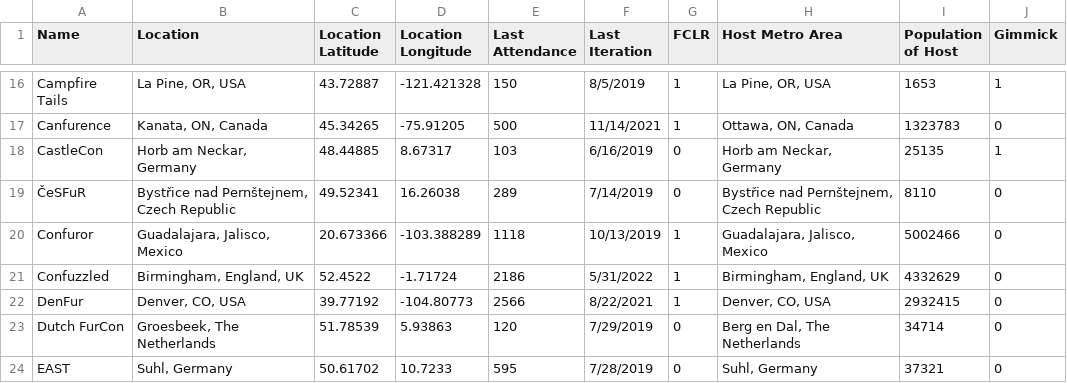
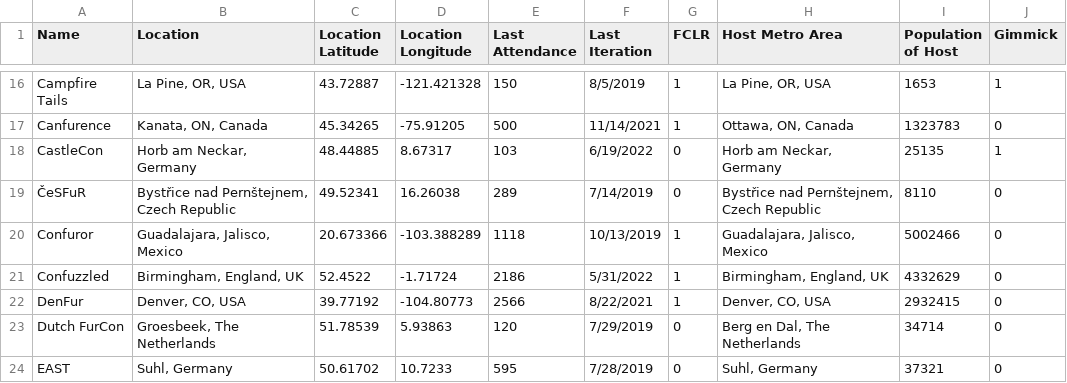
Before and after one commit to huehuecoyotl/furry-con-map, a CSV file: basic_con_data.csv, drawn as a sheet; only a part is shown, gaps mark what is left out; the diff covers the shown part only.

```diff
--- a/basic_con_data.csv
+++ b/basic_con_data.csv
@@ -17,3 +17,3 @@
 "Canfurence","Kanata, ON, Canada",45.34265,-75.91205,500,"11/14/2021",1,"Ottawa, ON, Canada",1323783,0
-"CastleCon","Horb am Neckar, Germany",48.44885,8.67317,103,"6/16/2019",0,"Horb am Neckar, Germany",25135,1
+"CastleCon","Horb am Neckar, Germany",48.44885,8.67317,103,"6/19/2022",0,"Horb am Neckar, Germany",25135,1
 "ČeSFuR","Bystřice nad Pernštejnem, Czech Republic",49.52341,16.26038,289,"7/14/2019",0,"Bystřice nad Pernštejnem, Czech Republic",8110,0
```
Also changed, not shown: 5 removed rows and 9 edited cells elsewhere in this file.
